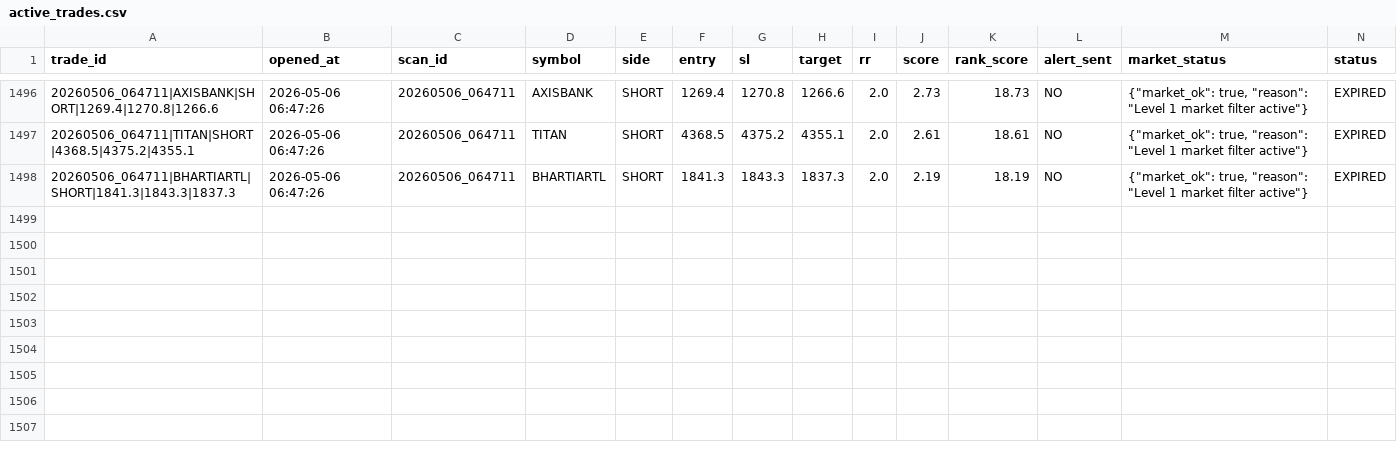
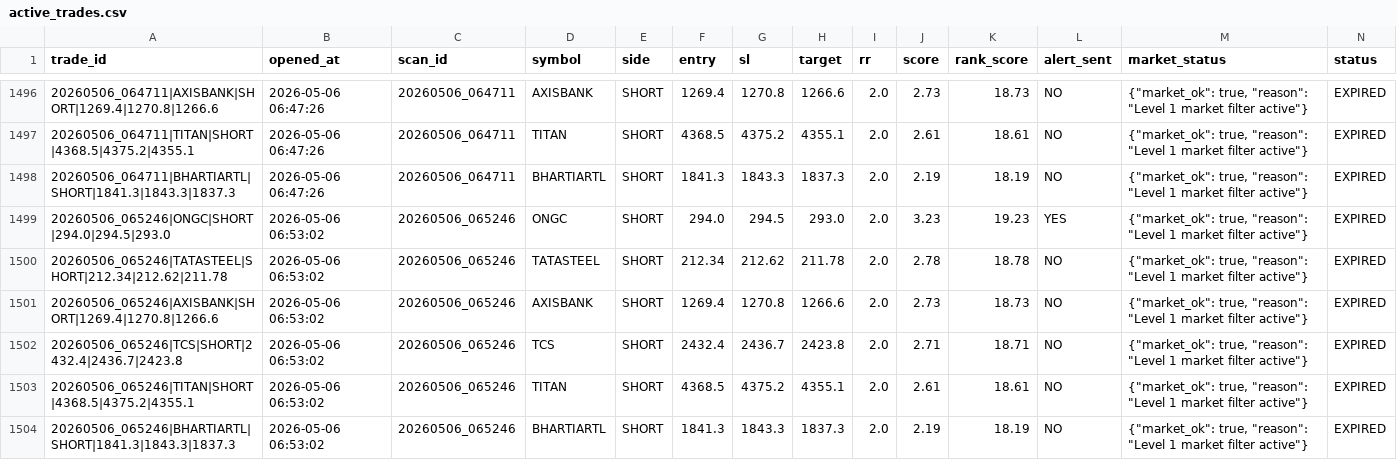
Before and after one commit to arikrixh-real/titan-bot, a CSV file: data/journals/active_trades.csv, drawn as a sheet; only a part is shown, gaps mark what is left out; rows hold the shown columns only; the diff covers the shown part only; the diff names each change by its address in the sheet, - before the commit and + after, or states it on an @@ line.

Commit message:
update titan memory

```diff
--- a/data/journals/active_trades.csv
+++ b/data/journals/active_trades.csv
+row 1499: 20260506_065246|ONGC|SHORT|294.0|294.5|293.0 | 2026-05-06 06:53:02 | 20260506_065246 | ONGC | SHORT | 294.0 | 294.5 | 293.0 | 2.0 | 3.23 | 19.23 | YES | {"market_ok": true, "reason": "Level 1 market filter active"} | EXPIRED
+row 1500: 20260506_065246|TATASTEEL|SHORT|212.34|212.62|211.78 | 2026-05-06 06:53:02 | 20260506_065246 | TATASTEEL | SHORT | 212.34 | 212.62 | 211.78 | 2.0 | 2.78 | 18.78 | NO | {"market_ok": true, "reason": "Level 1 market filter active"} | EXPIRED
+row 1501: 20260506_065246|AXISBANK|SHORT|1269.4|1270.8|1266.6 | 2026-05-06 06:53:02 | 20260506_065246 | AXISBANK | SHORT | 1269.4 | 1270.8 | 1266.6 | 2.0 | 2.73 | 18.73 | NO | {"market_ok": true, "reason": "Level 1 market filter active"} | EXPIRED
+row 1502: 20260506_065246|TCS|SHORT|2432.4|2436.7|2423.8 | 2026-05-06 06:53:02 | 20260506_065246 | TCS | SHORT | 2432.4 | 2436.7 | 2423.8 | 2.0 | 2.71 | 18.71 | NO | {"market_ok": true, "reason": "Level 1 market filter active"} | EXPIRED
+row 1503: 20260506_065246|TITAN|SHORT|4368.5|4375.2|4355.1 | 2026-05-06 06:53:02 | 20260506_065246 | TITAN | SHORT | 4368.5 | 4375.2 | 4355.1 | 2.0 | 2.61 | 18.61 | NO | {"market_ok": true, "reason": "Level 1 market filter active"} | EXPIRED
+row 1504: 20260506_065246|BHARTIARTL|SHORT|1841.3|1843.3|1837.3 | 2026-05-06 06:53:02 | 20260506_065246 | BHARTIARTL | SHORT | 1841.3 | 1843.3 | 1837.3 | 2.0 | 2.19 | 18.19 | NO | {"market_ok": true, "reason": "Level 1 market filter active"} | EXPIRED
```
Also changed, not shown: 25 edited cells elsewhere in this file, data/journals/open_trades.csv, data/journals/trade_outcomes.csv, 7 other files.
